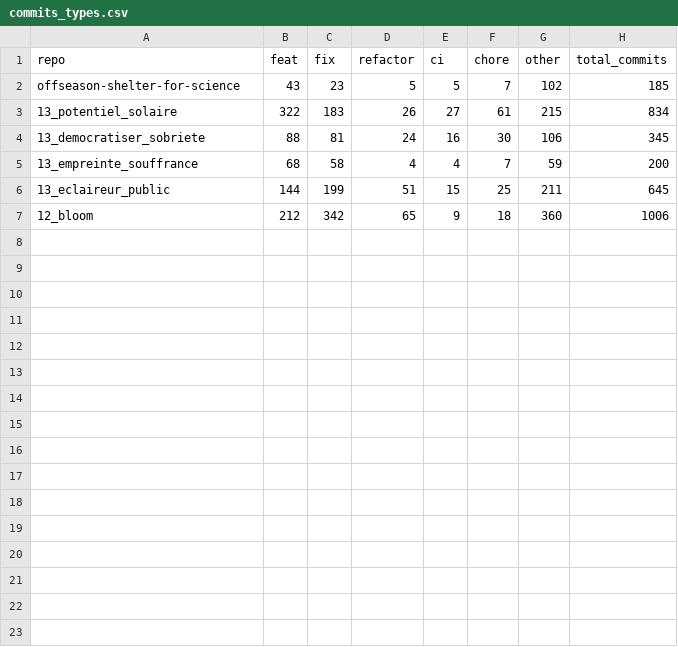
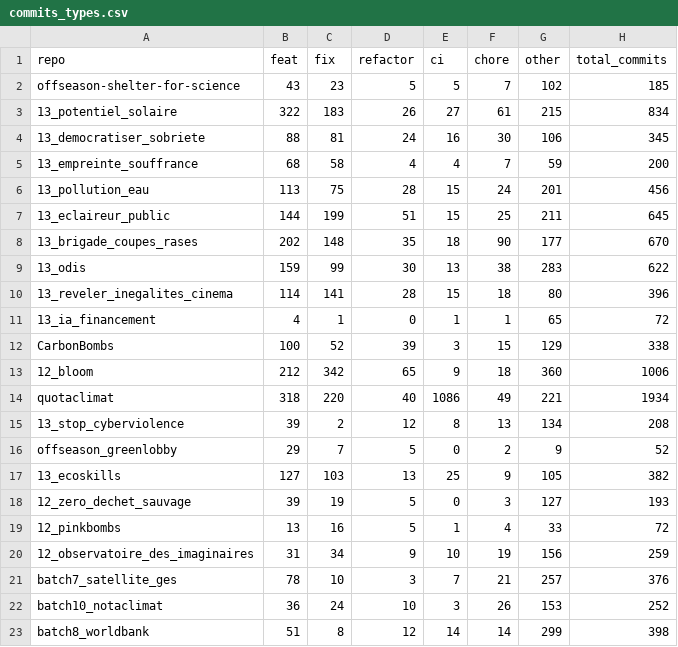
Before and after one commit to thibo24/RIMEL, a CSV file: 3-activite-contributeurs/data/commits_types.csv, drawn as a sheet.

```diff
--- a/3-activite-contributeurs/data/commits_types.csv
+++ b/3-activite-contributeurs/data/commits_types.csv
@@ -5,3 +5,19 @@ offseason-shelter-for-science,43,23,5,5,7,102,185
 13_empreinte_souffrance,68,58,4,4,7,59,200
+13_pollution_eau,113,75,28,15,24,201,456
 13_eclaireur_public,144,199,51,15,25,211,645
+13_brigade_coupes_rases,202,148,35,18,90,177,670
+13_odis,159,99,30,13,38,283,622
+13_reveler_inegalites_cinema,114,141,28,15,18,80,396
+13_ia_financement,4,1,0,1,1,65,72
+CarbonBombs,100,52,39,3,15,129,338
 12_bloom,212,342,65,9,18,360,1006
+quotaclimat,318,220,40,1086,49,221,1934
+13_stop_cyberviolence,39,2,12,8,13,134,208
+offseason_greenlobby,29,7,5,0,2,9,52
+13_ecoskills,127,103,13,25,9,105,382
+12_zero_dechet_sauvage,39,19,5,0,3,127,193
+12_pinkbombs,13,16,5,1,4,33,72
+12_observatoire_des_imaginaires,31,34,9,10,19,156,259
+batch7_satellite_ges,78,10,3,7,21,257,376
+batch10_notaclimat,36,24,10,3,26,153,252
+batch8_worldbank,51,8,12,14,14,299,398
```
Also changed, not shown: 1-qualite/outputs/summary.csv, repos_url.csv, 12 other files.
